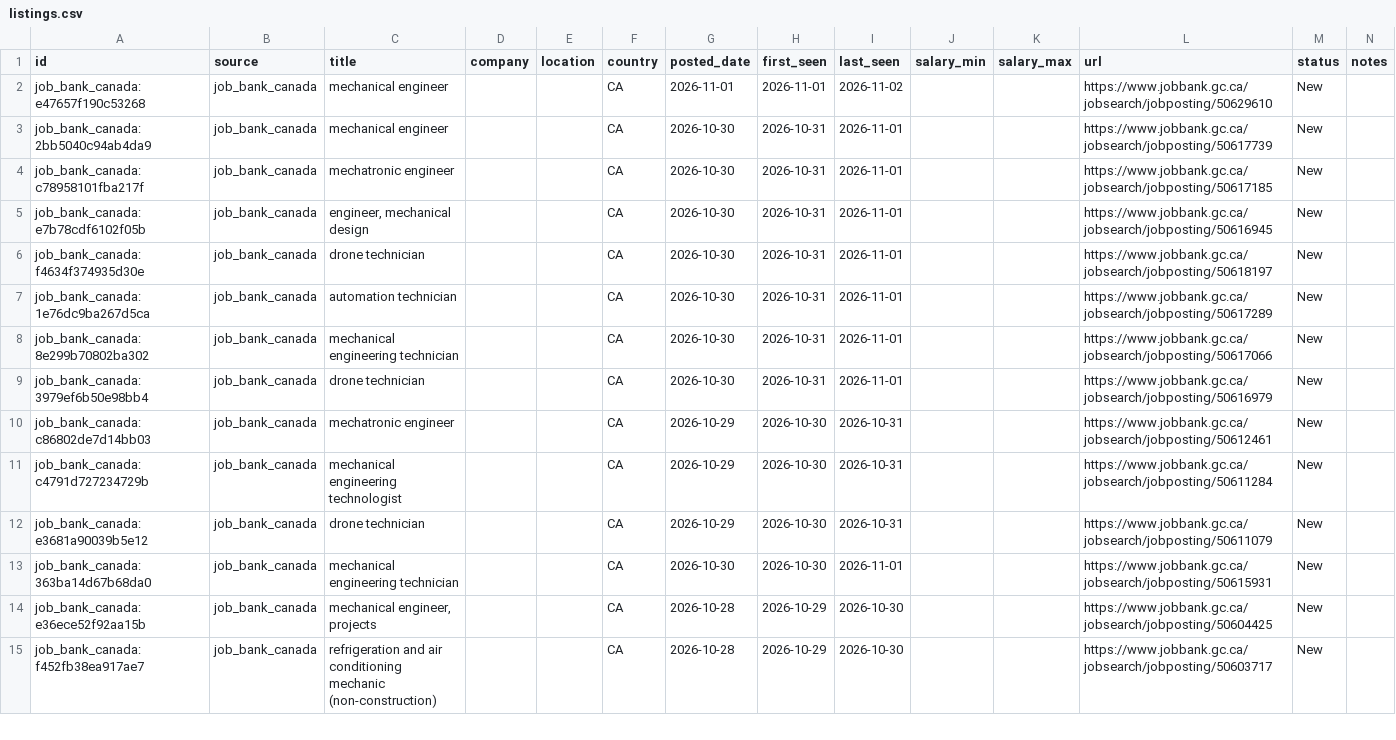
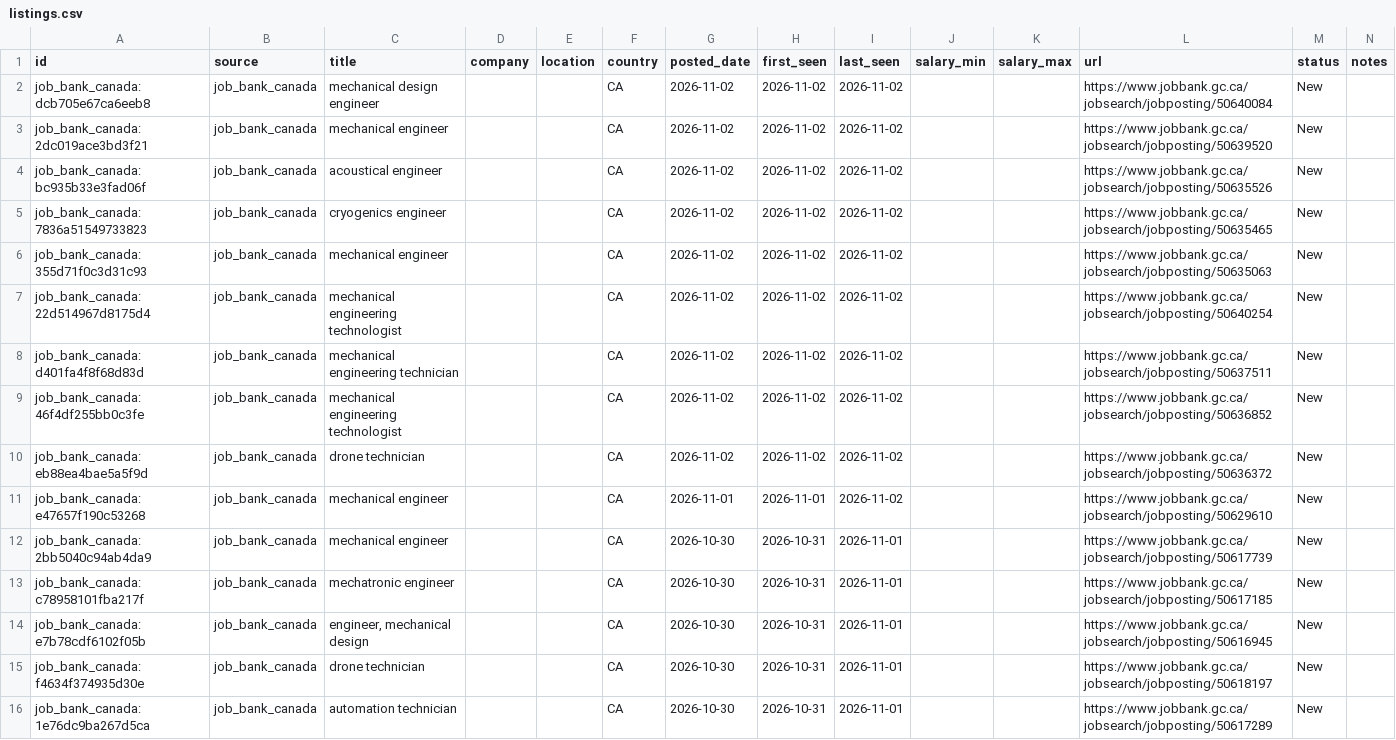
Before and after one commit to kprana976/Claude-resume, a CSV file: docs/listings.csv, drawn as a sheet; only a part is shown; the shorter side is filled out with more unchanged rows; the diff names each change by its address in the sheet, - before the commit and + after, or states it on an @@ line.

```diff
--- a/docs/listings.csv
+++ b/docs/listings.csv
+row 2: job_bank_canada:dcb705e67ca6eeb8 | job_bank_canada | mechanical design engineer |  |  | CA | 2026-11-02 | 2026-11-02 | 2026-11-02 |  |  | https://www.jobbank.gc.ca/jobsearch/jobposting/50640084 | New
+row 3: job_bank_canada:2dc019ace3bd3f21 | job_bank_canada | mechanical engineer |  |  | CA | 2026-11-02 | 2026-11-02 | 2026-11-02 |  |  | https://www.jobbank.gc.ca/jobsearch/jobposting/50639520 | New
+row 4: job_bank_canada:bc935b33e3fad06f | job_bank_canada | acoustical engineer |  |  | CA | 2026-11-02 | 2026-11-02 | 2026-11-02 |  |  | https://www.jobbank.gc.ca/jobsearch/jobposting/50635526 | New
+row 5: job_bank_canada:7836a51549733823 | job_bank_canada | cryogenics engineer |  |  | CA | 2026-11-02 | 2026-11-02 | 2026-11-02 |  |  | https://www.jobbank.gc.ca/jobsearch/jobposting/50635465 | New
+row 6: job_bank_canada:355d71f0c3d31c93 | job_bank_canada | mechanical engineer |  |  | CA | 2026-11-02 | 2026-11-02 | 2026-11-02 |  |  | https://www.jobbank.gc.ca/jobsearch/jobposting/50635063 | New
+row 7: job_bank_canada:22d514967d8175d4 | job_bank_canada | mechanical engineering technologist |  |  | CA | 2026-11-02 | 2026-11-02 | 2026-11-02 |  |  | https://www.jobbank.gc.ca/jobsearch/jobposting/50640254 | New
+row 8: job_bank_canada:d401fa4f8f68d83d | job_bank_canada | mechanical engineering technician |  |  | CA | 2026-11-02 | 2026-11-02 | 2026-11-02 |  |  | https://www.jobbank.gc.ca/jobsearch/jobposting/50637511 | New
+row 9: job_bank_canada:46f4df255bb0c3fe | job_bank_canada | mechanical engineering technologist |  |  | CA | 2026-11-02 | 2026-11-02 | 2026-11-02 |  |  | https://www.jobbank.gc.ca/jobsearch/jobposting/50636852 | New
+row 10: job_bank_canada:eb88ea4bae5a5f9d | job_bank_canada | drone technician |  |  | CA | 2026-11-02 | 2026-11-02 | 2026-11-02 |  |  | https://www.jobbank.gc.ca/jobsearch/jobposting/50636372 | New
```
Also changed, not shown: 1 other file.
